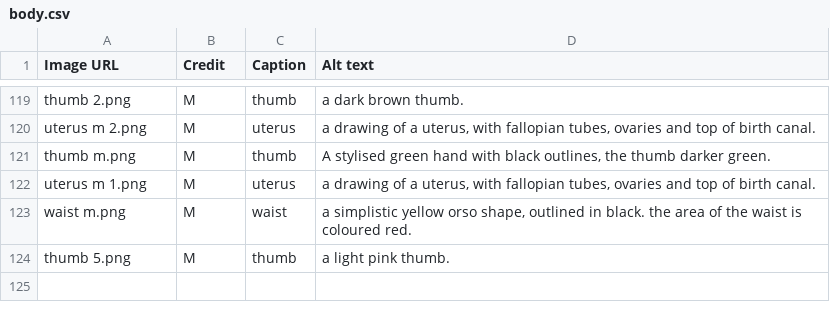
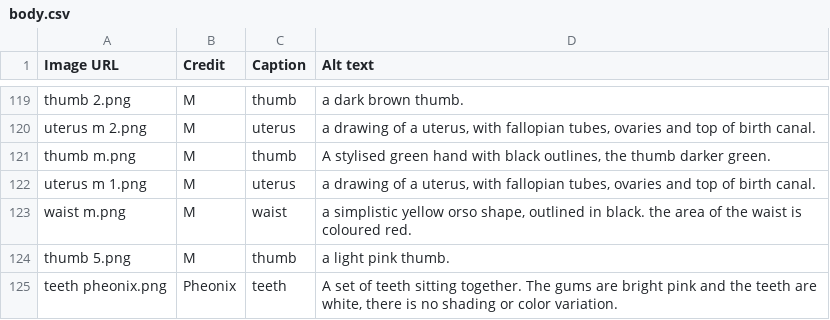
Before and after one commit to goldstargloww/aacil, a CSV file: site/Body/body.csv, drawn as a sheet; only a part is shown, gaps mark what is left out; the diff names each change by its address in the sheet, - before the commit and + after, or states it on an @@ line.

```diff
--- a/site/Body/body.csv
+++ b/site/Body/body.csv
+row 125: teeth pheonix.png | Pheonix | teeth | A set of teeth sitting together. The gums are bright pink and the teeth are white, there is no shading or color variation.
```
Also changed, not shown: site/LBGT_/lbgtplus.csv, site/Phrases/phrases.csv, 2 other files.
